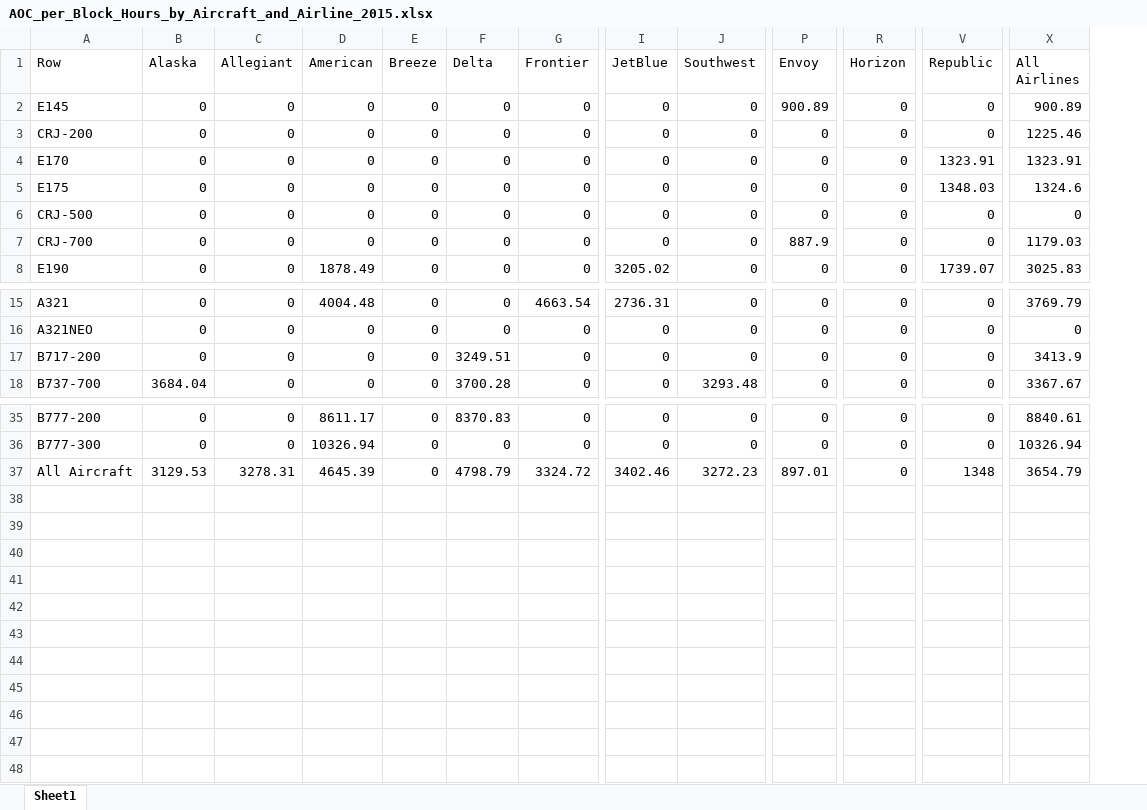
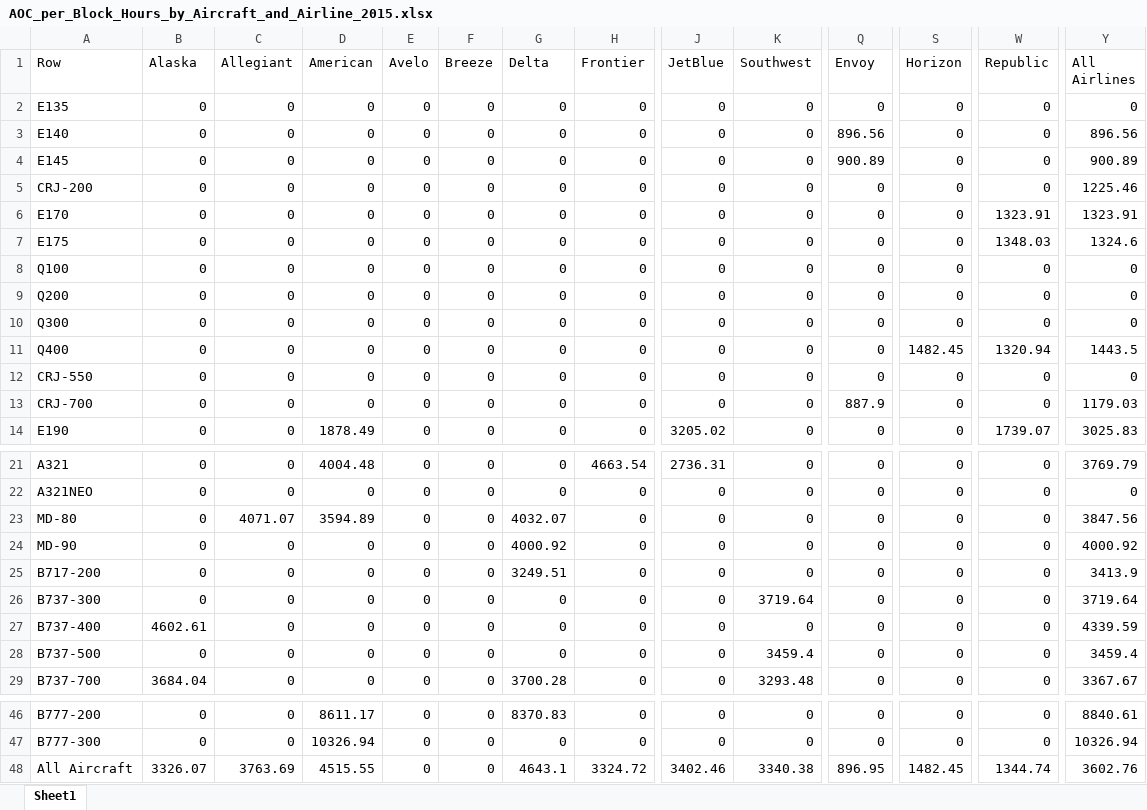
Before and after one commit to andyeske/Airline-Data-Analysis-Tools, an Excel workbook: Output Data Tables/APAT Outputs/Aircraft Operating Costs Tables/2015/AOC_per_Block_Hours_by_Aircraft_and_Airline_2015.xlsx, sheet Sheet1, drawn as a sheet; only a part is shown, gaps mark what is left out; values as stored, in another font and other column widths than the file's, no borders; addresses are those after the commit; rows hold the shown columns only; the diff names each change by its address in the sheet, - before the commit and + after, or states it on an @@ line.

```diff
--- a/Output Data Tables/APAT Outputs/Aircraft Operating Costs Tables/2015/AOC_per_Block_Hours_by_Aircraft_and_Airline_2015.xlsx (sheet Sheet1)
+++ b/Output Data Tables/APAT Outputs/Aircraft Operating Costs Tables/2015/AOC_per_Block_Hours_by_Aircraft_and_Airline_2015.xlsx (sheet Sheet1)
+column E (Avelo), rows 4-7: all 0; rows 12-14: all 0; rows 21-22: 0 | 0; row 25: 0; row 29: 0; rows 46-48: all 0
+row 2: E135 | 0 | 0 | 0 | 0 | 0 | 0 | 0 | 0 | 0 | 0 | 0 | 0 | 0
+row 3: E140 | 0 | 0 | 0 | 0 | 0 | 0 | 0 | 0 | 0 | 896.56 | 0 | 0 | 896.56
+row 8: Q100 | 0 | 0 | 0 | 0 | 0 | 0 | 0 | 0 | 0 | 0 | 0 | 0 | 0
+row 9: Q200 | 0 | 0 | 0 | 0 | 0 | 0 | 0 | 0 | 0 | 0 | 0 | 0 | 0
+row 10: Q300 | 0 | 0 | 0 | 0 | 0 | 0 | 0 | 0 | 0 | 0 | 0 | 0 | 0
+row 11: Q400 | 0 | 0 | 0 | 0 | 0 | 0 | 0 | 0 | 0 | 0 | 1482.45 | 1320.94 | 1443.5
-A12 (Row): CRJ-500
+A12 (Row): CRJ-550
+row 23: MD-80 | 0 | 4071.07 | 3594.89 | 0 | 0 | 4032.07 | 0 | 0 | 0 | 0 | 0 | 0 | 3847.56
+row 24: MD-90 | 0 | 0 | 0 | 0 | 0 | 4000.92 | 0 | 0 | 0 | 0 | 0 | 0 | 4000.92
+row 26: B737-300 | 0 | 0 | 0 | 0 | 0 | 0 | 0 | 0 | 3719.64 | 0 | 0 | 0 | 3719.64
+row 27: B737-400 | 4602.61 | 0 | 0 | 0 | 0 | 0 | 0 | 0 | 0 | 0 | 0 | 0 | 4339.59
+row 28: B737-500 | 0 | 0 | 0 | 0 | 0 | 0 | 0 | 0 | 3459.4 | 0 | 0 | 0 | 3459.4
-B48 (Alaska): 3129.53
+B48 (Alaska): 3326.07
-C48 (Allegiant): 3278.31
+C48 (Allegiant): 3763.69
-D48 (American): 4645.39
+D48 (American): 4515.55
-G48 (Delta): 4798.79
+G48 (Delta): 4643.1
-K48 (Southwest): 3272.23
+K48 (Southwest): 3340.38
-Q48 (Envoy): 897.01
+Q48 (Envoy): 896.95
-S48 (Horizon): 0
+S48 (Horizon): 1482.45
-W48 (Republic): 1348
+W48 (Republic): 1344.74
-Y48 (All Airlines): 3654.79
+Y48 (All Airlines): 3602.76
```
Also changed, not shown: Output Data Tables/APAT Outputs/Aircraft Operating Costs Tables/2015/AOC_per_ASMs_by_Aircraft_and_Airline_2015.xlsx, Output Data Tables/APAT Outputs/Aircraft Operating Costs Tables/2015/AOC_per_Seat_Hour_by_Aircraft_and_Airline_2015.xlsx, 5 other files.
